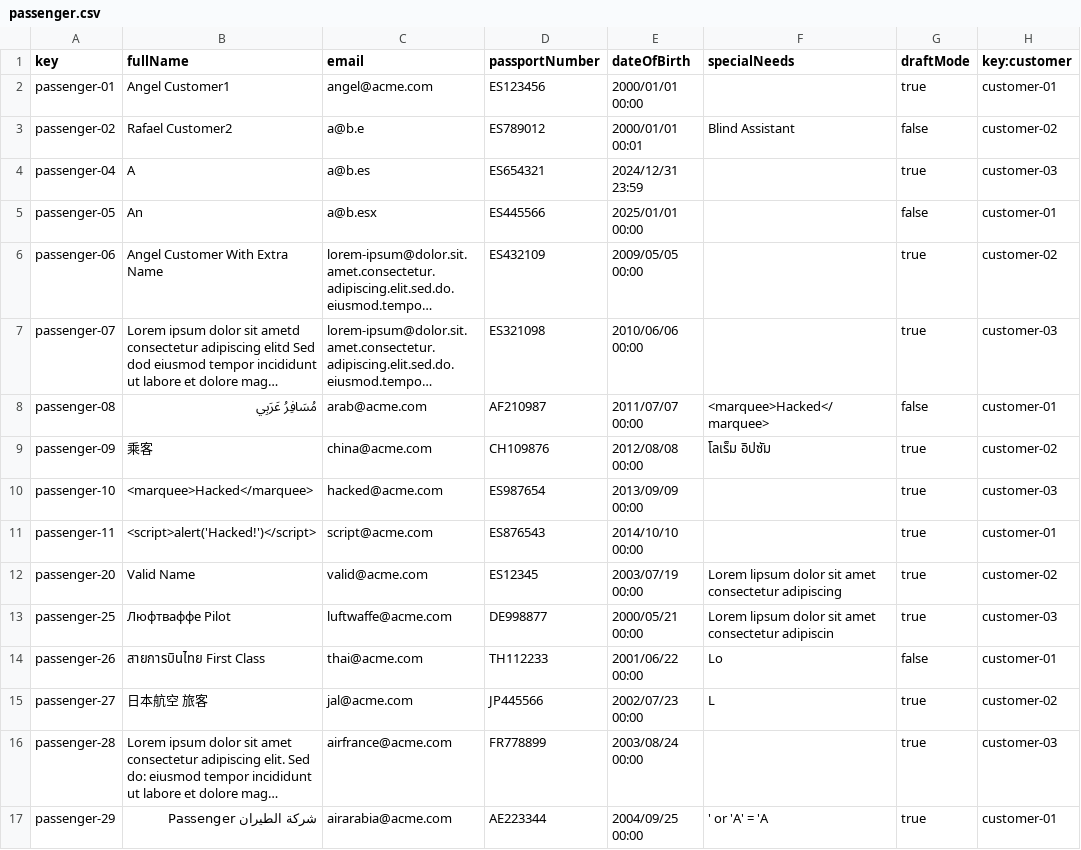
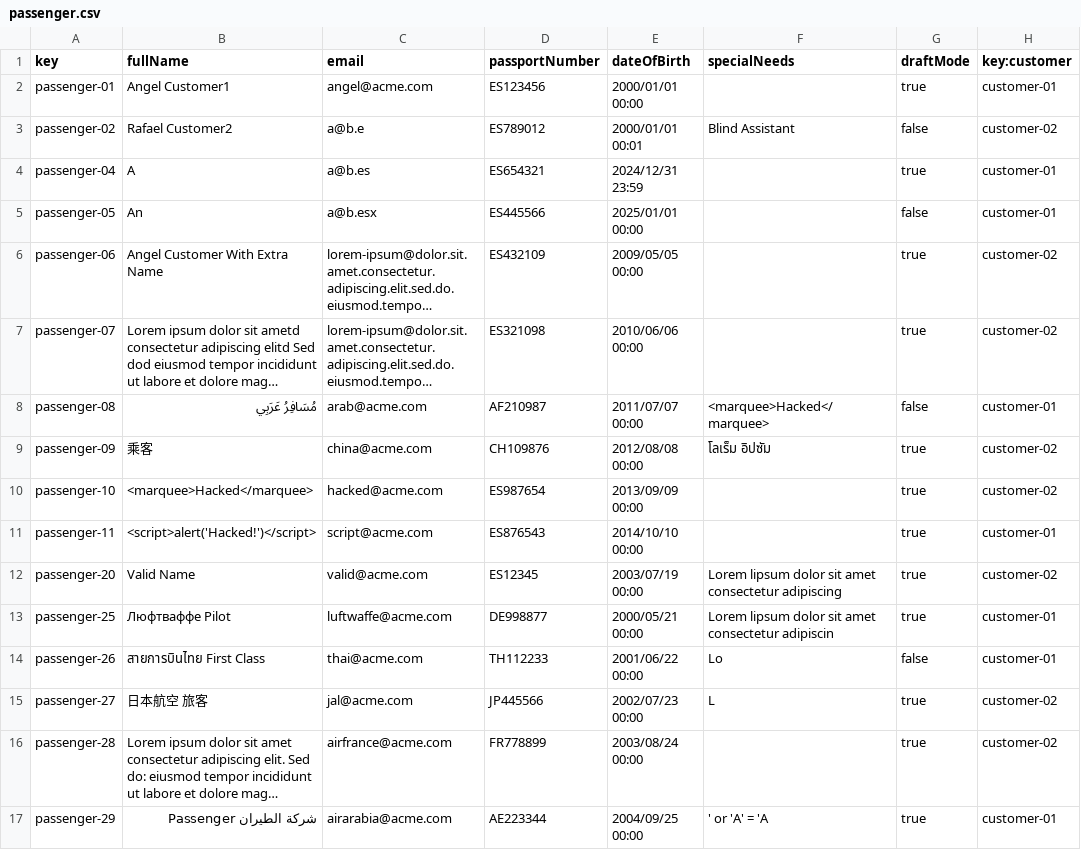
Before and after one commit to Cristinafernandezchica/Acme-ANS, a CSV file: src/main/resources/WEB-INF/data/sample/passenger.csv, drawn as a sheet; long unchanged cells end in …; the diff names each change by its address in the sheet, - before the commit and + after, or states it on an @@ line.

```diff
--- a/src/main/resources/WEB-INF/data/sample/passenger.csv
+++ b/src/main/resources/WEB-INF/data/sample/passenger.csv
-H4 (key:customer): customer-03
+H4 (key:customer): customer-01
-H7 (key:customer): customer-03
+H7 (key:customer): customer-02
-H10 (key:customer): customer-03
+H10 (key:customer): customer-02
-H13 (key:customer): customer-03
+H13 (key:customer): customer-01
-H16 (key:customer): customer-03
+H16 (key:customer): customer-02
```
Also changed, not shown: src/main/resources/WEB-INF/data/sample/booking.csv, src/main/resources/WEB-INF/data/sample/flight.csv, 6 other files.
